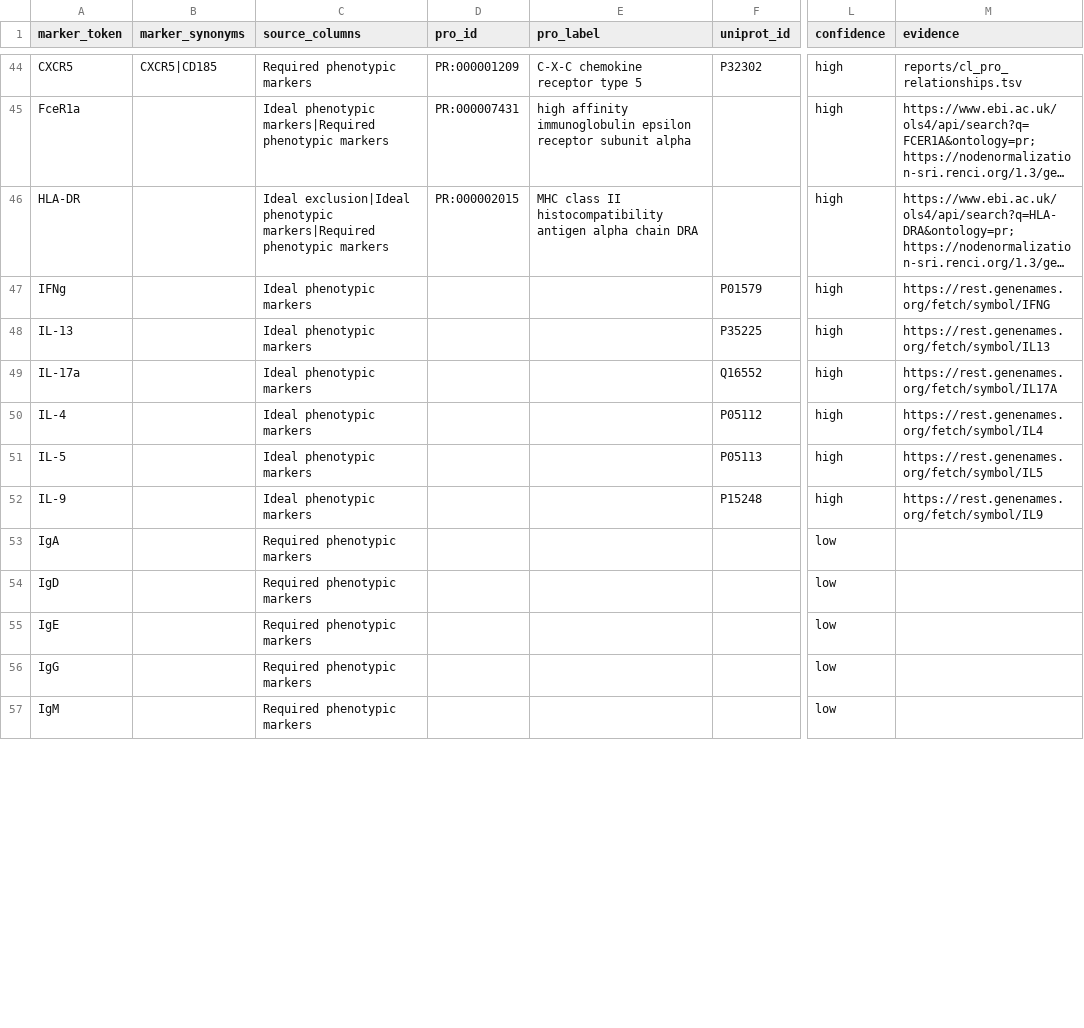
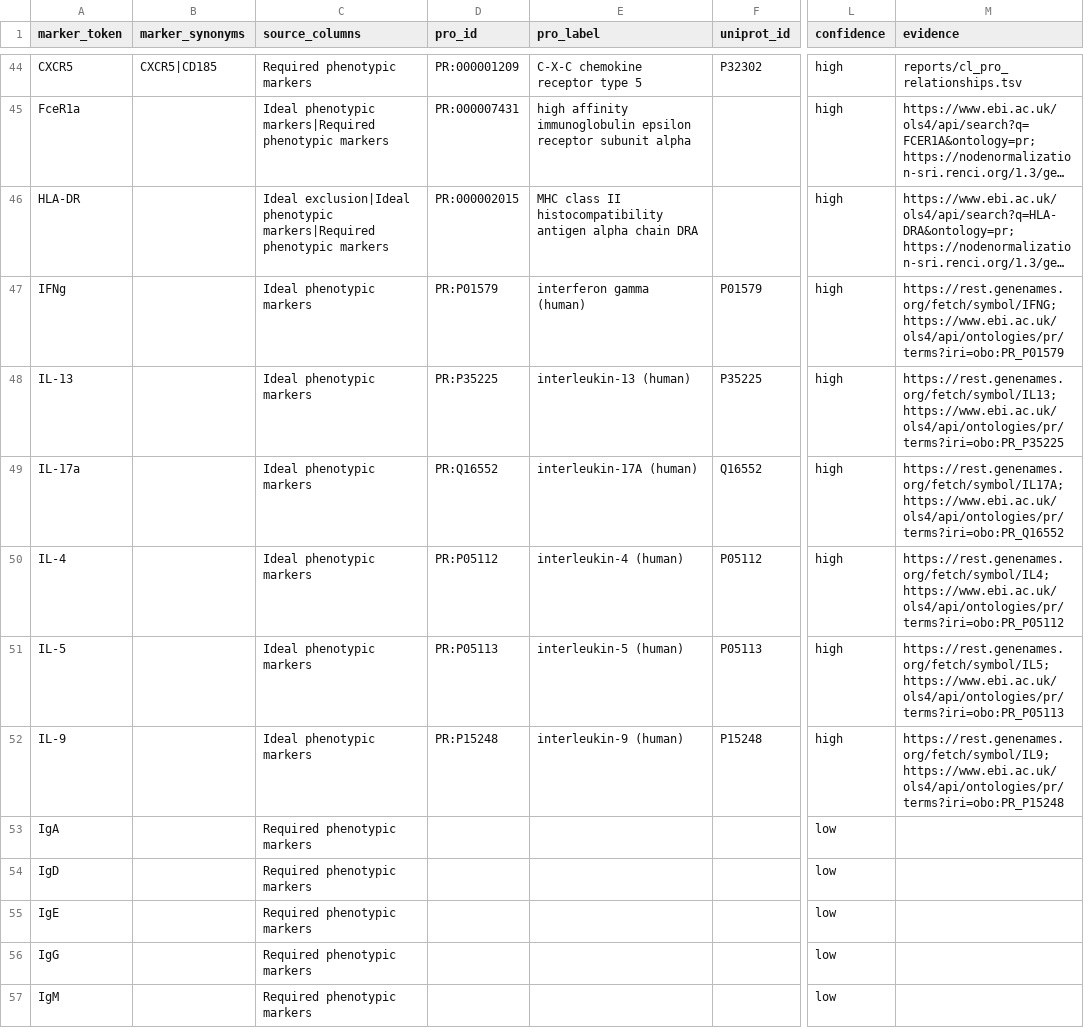
Before and after one commit to Cellular-Semantics/SOULCAP_CL_Mapping, a CSV file: marker_mappings/marker_protein_gene.csv, drawn as a sheet; only a part is shown, gaps mark what is left out; long unchanged cells end in …; the diff covers the shown part only; the diff names each change by its address in the sheet, - before the commit and + after, or states it on an @@ line.

```diff
--- a/marker_mappings/marker_protein_gene.csv
+++ b/marker_mappings/marker_protein_gene.csv
-D47 (pro_id): (empty)
+D47 (pro_id): PR:P01579
-E47 (pro_label): (empty)
+E47 (pro_label): interferon gamma (human)
-M47 (evidence): https://rest.genenames.org/fetch/symbol/IFNG
+M47 (evidence): https://rest.genenames.org/fetch/symbol/IFNG; https://www.ebi.ac.uk/ols4/api/ontologies/pr/terms?iri=obo:PR_P01579
-D48 (pro_id): (empty)
+D48 (pro_id): PR:P35225
-E48 (pro_label): (empty)
+E48 (pro_label): interleukin-13 (human)
-M48 (evidence): https://rest.genenames.org/fetch/symbol/IL13
+M48 (evidence): https://rest.genenames.org/fetch/symbol/IL13; https://www.ebi.ac.uk/ols4/api/ontologies/pr/terms?iri=obo:PR_P35225
-D49 (pro_id): (empty)
+D49 (pro_id): PR:Q16552
-E49 (pro_label): (empty)
+E49 (pro_label): interleukin-17A (human)
-M49 (evidence): https://rest.genenames.org/fetch/symbol/IL17A
+M49 (evidence): https://rest.genenames.org/fetch/symbol/IL17A; https://www.ebi.ac.uk/ols4/api/ontologies/pr/terms?iri=obo:PR_Q16552
-D50 (pro_id): (empty)
+D50 (pro_id): PR:P05112
-E50 (pro_label): (empty)
+E50 (pro_label): interleukin-4 (human)
-M50 (evidence): https://rest.genenames.org/fetch/symbol/IL4
+M50 (evidence): https://rest.genenames.org/fetch/symbol/IL4; https://www.ebi.ac.uk/ols4/api/ontologies/pr/terms?iri=obo:PR_P05112
-D51 (pro_id): (empty)
+D51 (pro_id): PR:P05113
-E51 (pro_label): (empty)
+E51 (pro_label): interleukin-5 (human)
-M51 (evidence): https://rest.genenames.org/fetch/symbol/IL5
+M51 (evidence): https://rest.genenames.org/fetch/symbol/IL5; https://www.ebi.ac.uk/ols4/api/ontologies/pr/terms?iri=obo:PR_P05113
-D52 (pro_id): (empty)
+D52 (pro_id): PR:P15248
-E52 (pro_label): (empty)
+E52 (pro_label): interleukin-9 (human)
-M52 (evidence): https://rest.genenames.org/fetch/symbol/IL9
+M52 (evidence): https://rest.genenames.org/fetch/symbol/IL9; https://www.ebi.ac.uk/ols4/api/ontologies/pr/terms?iri=obo:PR_P15248
```
Also changed, not shown: 53 edited cells elsewhere in this file, reports/cl_pro_relationships.tsv, 17 other files.
